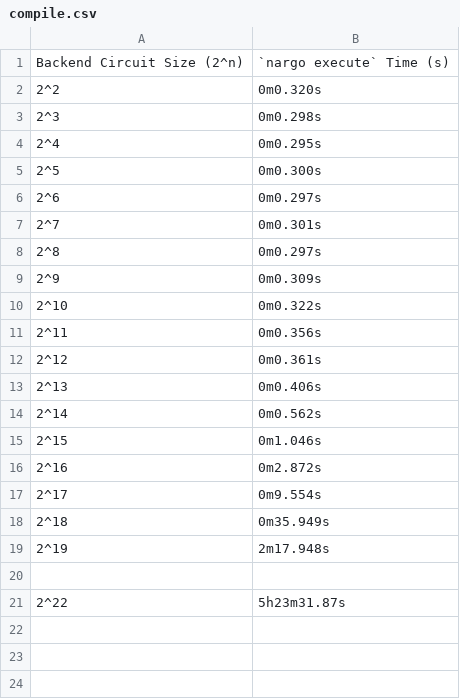
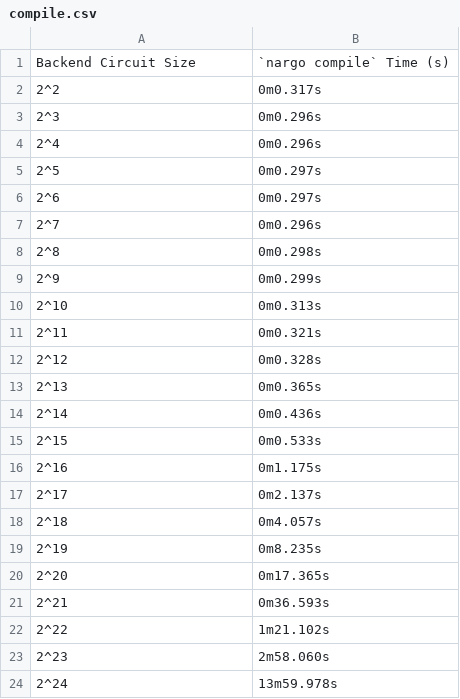
Before and after one commit to Savio-Sou/noir-benchmarks, a CSV file: results/compile.csv, drawn as a sheet.

Commit message:
Update with v0.21.0 results

```diff
--- a/results/compile.csv
+++ b/results/compile.csv
@@ -1,21 +1,24 @@
-Backend Circuit Size (2^n),`nargo execute` Time (s)
-2^2,0m0.320s
-2^3,0m0.298s
-2^4,0m0.295s
-2^5,0m0.300s
+Backend Circuit Size,`nargo compile` Time (s)
+2^2,0m0.317s
+2^3,0m0.296s
+2^4,0m0.296s
+2^5,0m0.297s
 2^6,0m0.297s
-2^7,0m0.301s
-2^8,0m0.297s
-2^9,0m0.309s
-2^10,0m0.322s
-2^11,0m0.356s
-2^12,0m0.361s
-2^13,0m0.406s
-2^14,0m0.562s
-2^15,0m1.046s
-2^16,0m2.872s
-2^17,0m9.554s
-2^18,0m35.949s
-2^19,2m17.948s
-
-2^22,5h23m31.87s
+2^7,0m0.296s
+2^8,0m0.298s
+2^9,0m0.299s
+2^10,0m0.313s
+2^11,0m0.321s
+2^12,0m0.328s
+2^13,0m0.365s
+2^14,0m0.436s
+2^15,0m0.533s
+2^16,0m1.175s
+2^17,0m2.137s
+2^18,0m4.057s
+2^19,0m8.235s
+2^20,0m17.365s
+2^21,0m36.593s
+2^22,1m21.102s
+2^23,2m58.060s
+2^24,13m59.978s
```
Also changed, not shown: results/compile_primitives.csv, results/execute.csv, 6 other files.
